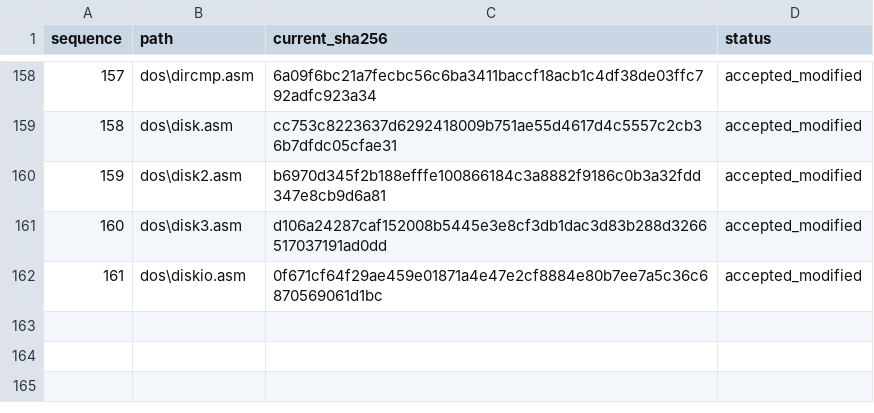
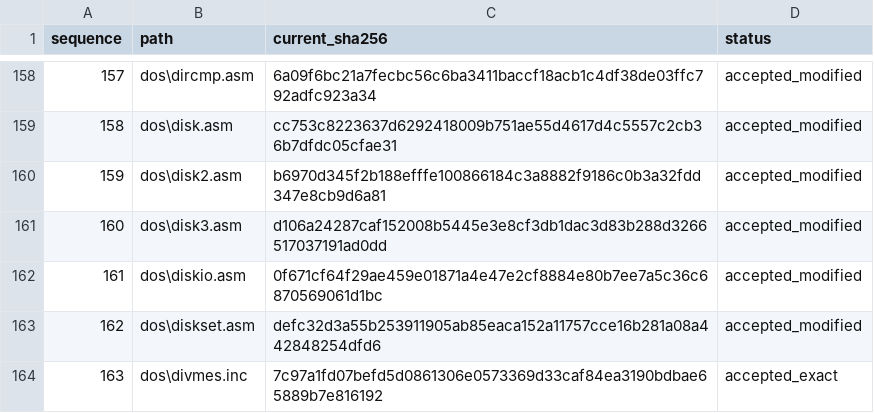
Before and after one commit to cshaxu/ms-dos-rebuilt, a CSV file: v7.00.950/extras/docs/etc/T25/reviewed.csv, drawn as a sheet; only a part is shown, gaps mark what is left out.

Commit message:
M6 T25 S1 P64: clean disk setup declarations and accept exact DIVMES

```diff
--- a/v7.00.950/extras/docs/etc/T25/reviewed.csv
+++ b/v7.00.950/extras/docs/etc/T25/reviewed.csv
@@ -162 +162,3 @@ sequence,path,current_sha256,status
 161,dos\diskio.asm,0f671cf64f29ae459e01871a4e47e2cf8884e80b7ee7a5c36c6870569061d1bc,accepted_modified
+162,dos\diskset.asm,defc32d3a55b253911905ab85eaca152a11757cce16b281a08a442848254dfd6,accepted_modified
+163,dos\divmes.inc,7c97a1fd07befd5d0861306e0573369d33caf84ea3190bdbae65889b7e816192,accepted_exact
```
Also changed, not shown: v7.00.950/extras/docs/etc/T25/inventory.csv, 5 other files.
